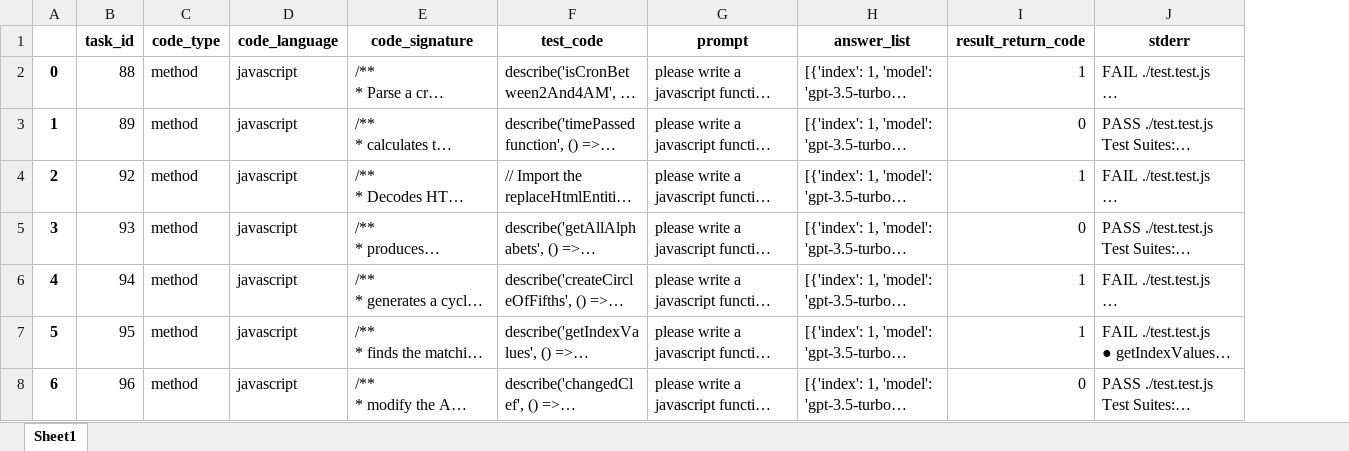
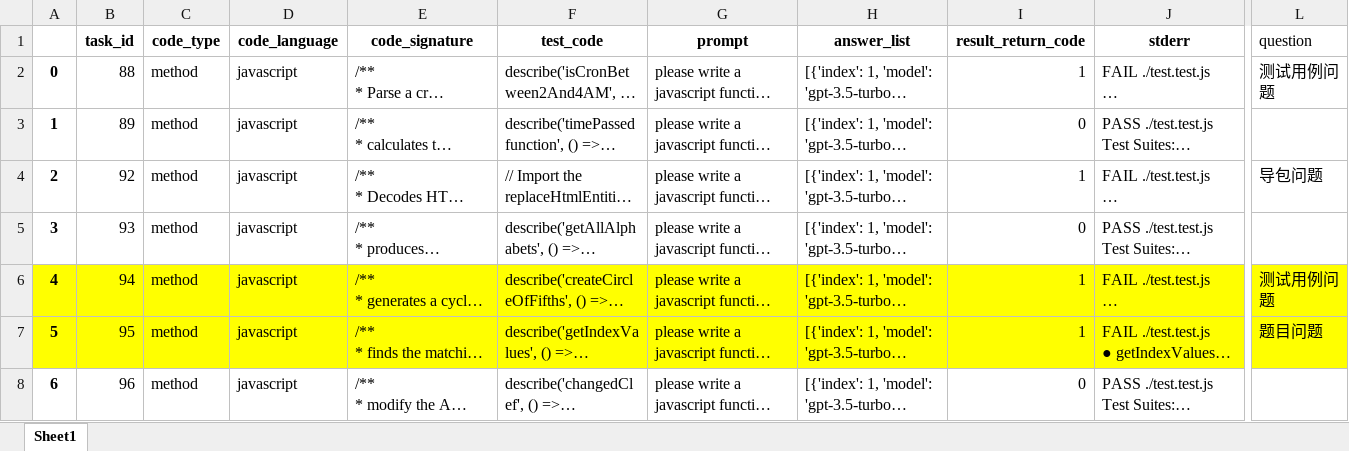
Before and after one commit to somethingpluto/RealisticEval-Data, an Excel workbook: analysis/model_answer_result/gpt-3.5-turbo/gpt-3.5-turbo_javascript.xlsx, sheet Sheet1, drawn as a sheet; only a part is shown, gaps mark what is left out; long unchanged cells end in …; values as stored, in another font and other column widths than the file's, no borders; the diff covers the shown part only; the diff names each change by its address in the sheet, - before the commit and + after, or states it on an @@ line.

```diff
--- a/analysis/model_answer_result/gpt-3.5-turbo/gpt-3.5-turbo_javascript.xlsx (sheet Sheet1)
+++ b/analysis/model_answer_result/gpt-3.5-turbo/gpt-3.5-turbo_javascript.xlsx (sheet Sheet1)
+column L (question), rows 2-7: 测试用例问题 |  | 导包问题 |  | 测试用例问题 | 题目问题
-A6:J7 fill: none
+A6:J7 fill: #FFFF00
```
Also changed, not shown: cell formats elsewhere in this sheet, analysis/model_answer_result/gpt-3.5-turbo/gpt-3.5-turbo_typescript.xlsx, 9 other files.
